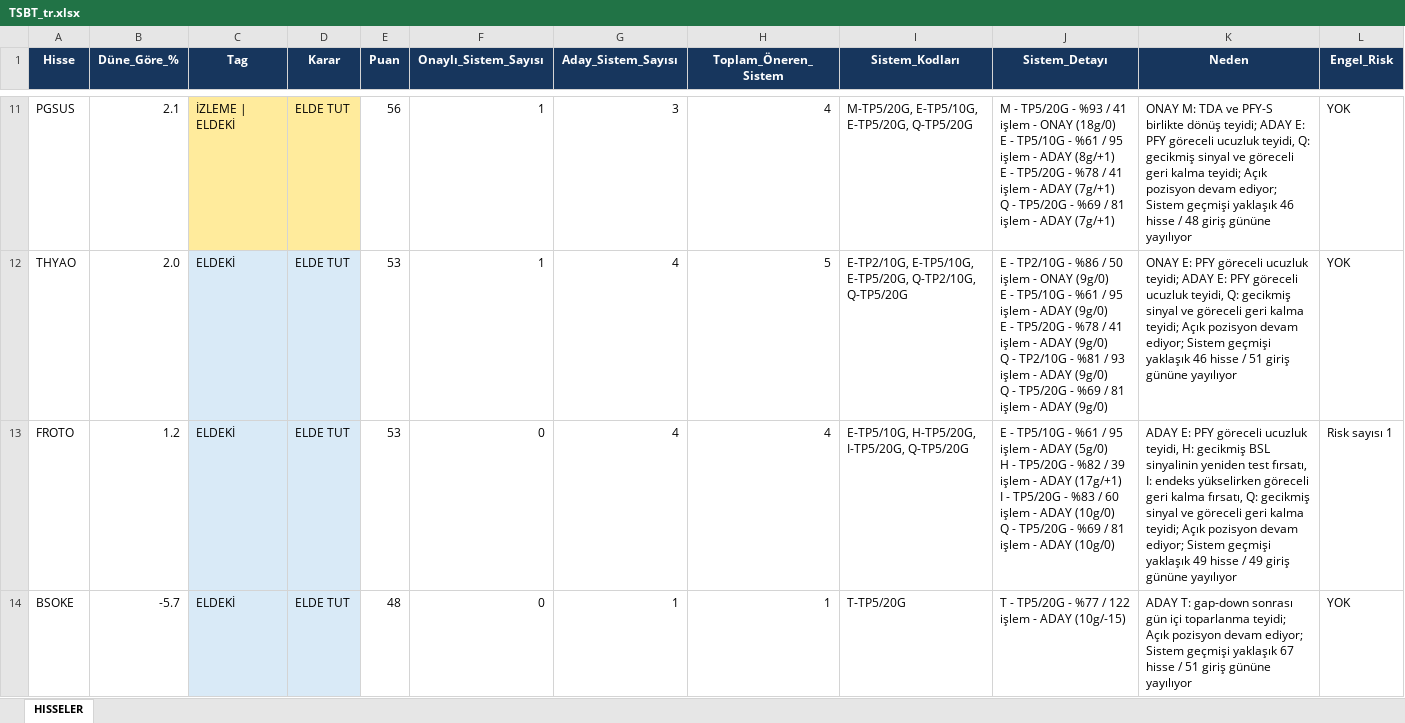
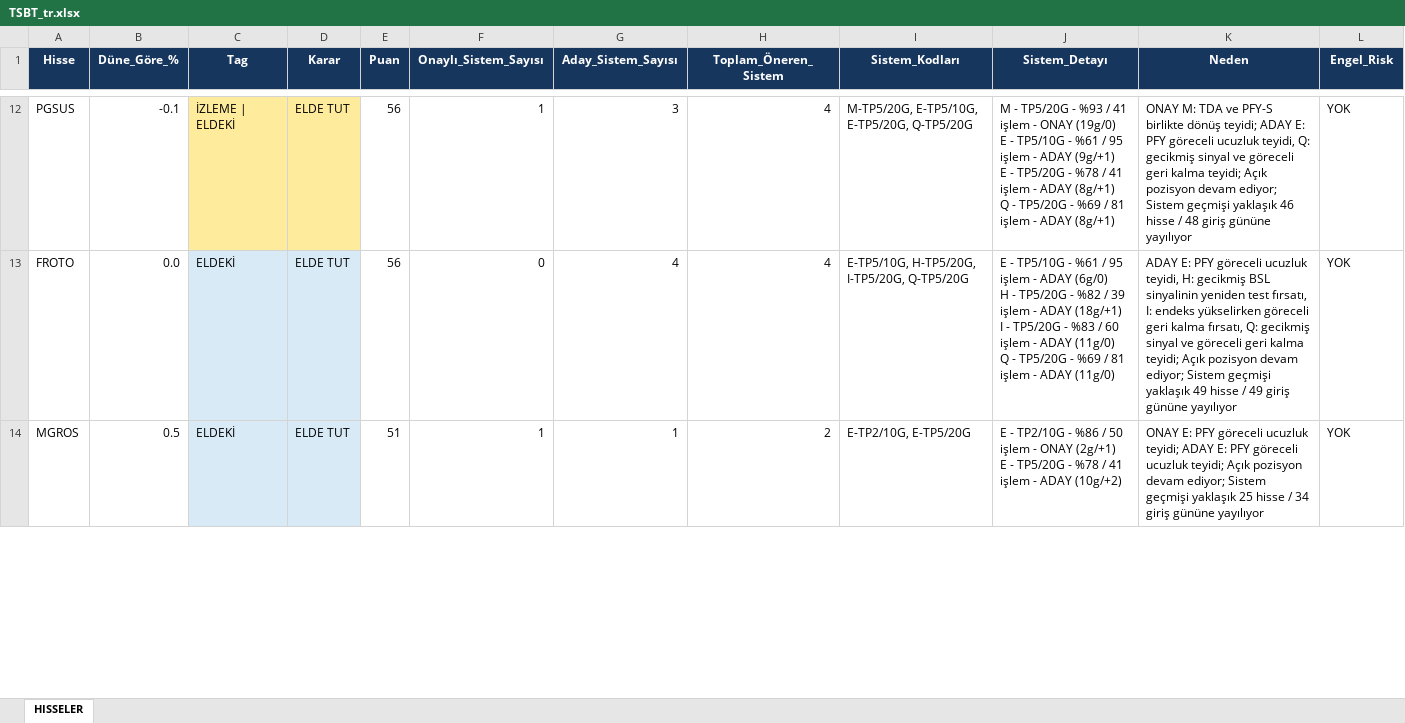
Before and after one commit to serkanche/portfoy, an Excel workbook: TSBT_tr.xlsx, sheet HISSELER, drawn as a sheet; only a part is shown, gaps mark what is left out; values as stored, in another font and other column widths than the file's, no borders; removed rows and columns are numbered as before the commit, all else as after; ↵ is a line break in a cell; the diff covers the shown part only; the diff names each change by its address in the sheet, - before the commit and + after, or states it on an @@ line.

Commit message:
Güncelle: TSBT_tr.xlsx

```diff
--- a/TSBT_tr.xlsx (sheet HISSELER)
+++ b/TSBT_tr.xlsx (sheet HISSELER)
-B12 (Düne_Göre_%): 2.1
+B12 (Düne_Göre_%): -0.1
-J12 (Sistem_Detayı): …- ONAY (18g/0) ↵ E - TP5/10G - %61 / 95 işlem - ADAY (8g/+1) ↵ E - TP5/20G - %78 / 41 işlem - ADAY (7g/+1) ↵ Q - TP5/20G - %69 / 81 işlem - ADAY (7g/+1)
+J12 (Sistem_Detayı): …- ONAY (19g/0) ↵ E - TP5/10G - %61 / 95 işlem - ADAY (9g/+1) ↵ E - TP5/20G - %78 / 41 işlem - ADAY (8g/+1) ↵ Q - TP5/20G - %69 / 81 işlem - ADAY (8g/+1)
-row 12: THYAO | 2.0 | ELDEKİ | ELDE TUT | 53 | 1 | 4 | 5 | E-TP2/10G, E-TP5/10G, E-TP5/20G, Q-TP2/10G, Q-TP5/20G | E - TP2/10G - %86 / 50 işlem - ONAY (9g/0) ↵ E - TP5/10G - %61 / 95 işlem - ADAY (9g/0) ↵ E - TP5/20G - %78 / 41 işlem - ADAY (9g/0) ↵ Q - TP2/10G - %81 / 93 işlem - ADAY (9g/0) ↵ Q - TP5/20G - %69 / 81 işlem - ADAY (9g/0) | ONAY E: PFY göreceli ucuzluk teyidi; ADAY E: PFY göreceli ucuzluk teyidi, Q: gecikmiş sinyal ve göreceli geri kalma teyidi; Açık pozisyon devam ediyor; Sistem geçmişi yaklaşık 46 hisse / 51 giriş gününe yayılıyor | YOK
-B13 (Düne_Göre_%): 1.2
+B13 (Düne_Göre_%): 0.0
-E13 (Puan): 53
+E13 (Puan): 56
-J13 (Sistem_Detayı): …- ADAY (5g/0) ↵ H - TP5/20G - %82 / 39 işlem - ADAY (17g/+1) ↵ I - TP5/20G - %83 / 60 işlem - ADAY (10g/0) ↵ Q - TP5/20G - %69 / 81 işlem - ADAY (10g/0)
+J13 (Sistem_Detayı): …- ADAY (6g/0) ↵ H - TP5/20G - %82 / 39 işlem - ADAY (18g/+1) ↵ I - TP5/20G - %83 / 60 işlem - ADAY (11g/0) ↵ Q - TP5/20G - %69 / 81 işlem - ADAY (11g/0)
-L13 (Engel_Risk): Risk sayısı 1
+L13 (Engel_Risk): YOK
-row 14: BSOKE | -5.7 | ELDEKİ | ELDE TUT | 48 | 0 | 1 | 1 | T-TP5/20G | T - TP5/20G - %77 / 122 işlem - ADAY (10g/-15) | ADAY T: gap-down sonrası gün içi toparlanma teyidi; Açık pozisyon devam ediyor; Sistem geçmişi yaklaşık 67 hisse / 51 giriş gününe yayılıyor | YOK
+row 14: MGROS | 0.5 | ELDEKİ | ELDE TUT | 51 | 1 | 1 | 2 | E-TP2/10G, E-TP5/20G | E - TP2/10G - %86 / 50 işlem - ONAY (2g/+1) ↵ E - TP5/20G - %78 / 41 işlem - ADAY (10g/+2) | ONAY E: PFY göreceli ucuzluk teyidi; ADAY E: PFY göreceli ucuzluk teyidi; Açık pozisyon devam ediyor; Sistem geçmişi yaklaşık 25 hisse / 34 giriş gününe yayılıyor | YOK
```
Also changed, not shown: 16 added rows, 10 removed rows and 88 edited cells elsewhere in this sheet.
